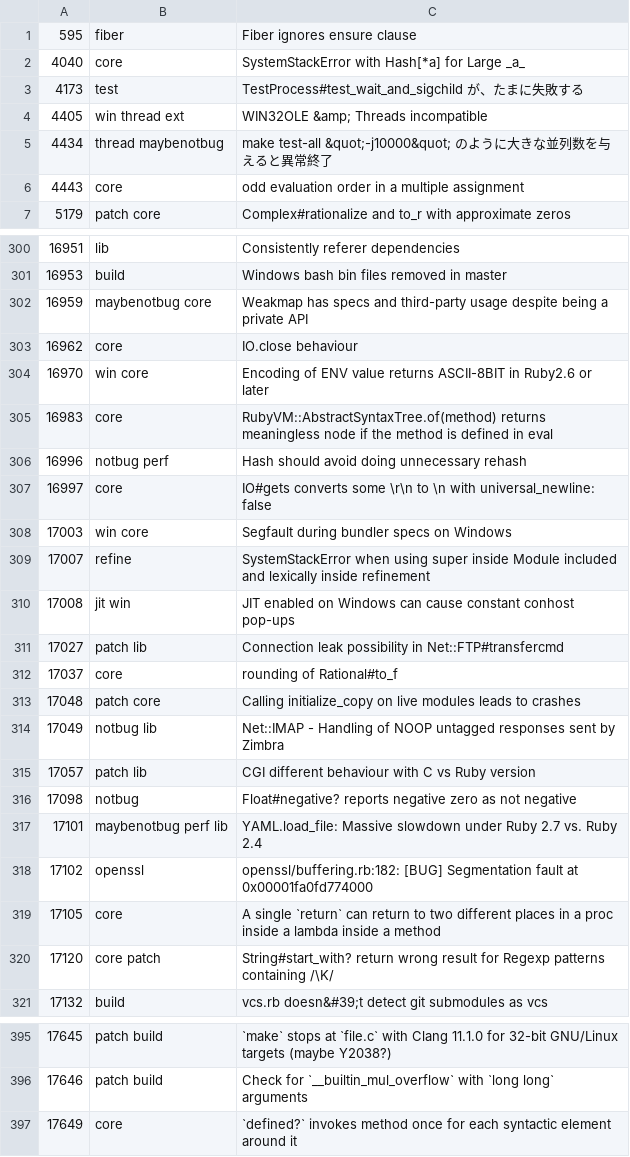
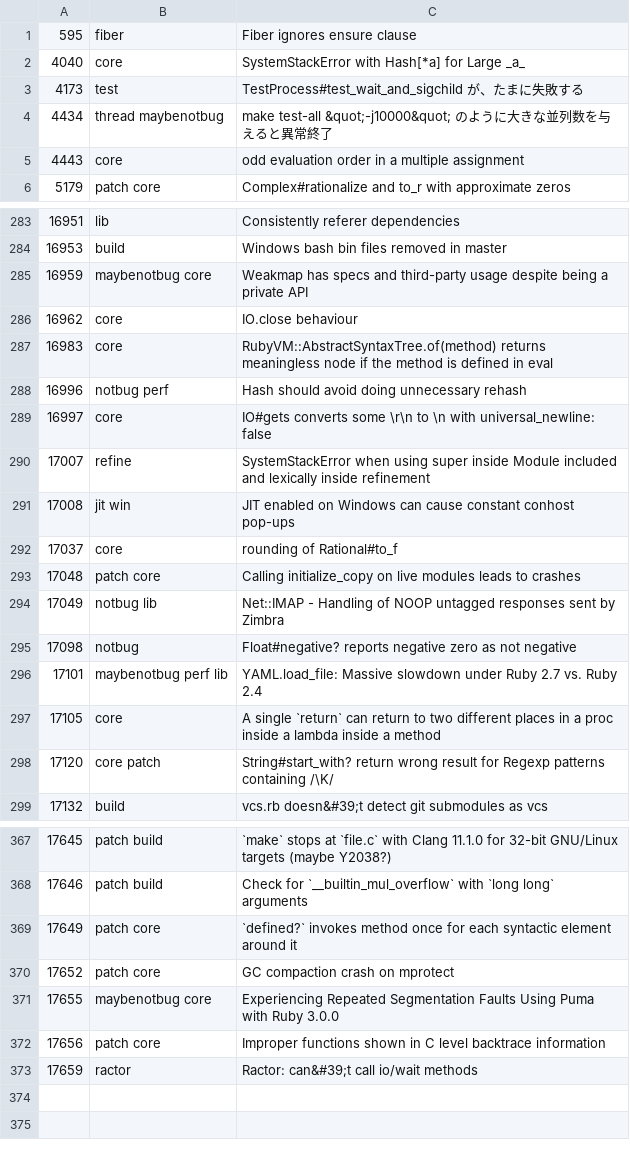
Before and after one commit to jeremyevans/tagged-ruby-bugs, a CSV file: ruby-bugs.csv, drawn as a sheet; only a part is shown, gaps mark what is left out; the diff covers the shown part only.

Commit message:
Update ruby bugs

```diff
--- a/ruby-bugs.csv
+++ b/ruby-bugs.csv
@@ -3,3 +3,2 @@
 4173,test,TestProcess#test_wait_and_sigchild が、たまに失敗する
-4405,win thread ext,WIN32OLE &amp; Threads incompatible
 4434,thread maybenotbug,make test-all &quot;-j10000&quot; のように大きな並列数を与えると異常終了
@@ -303,3 +286,2 @@
 16962,core,IO.close behaviour
-16970,win core,Encoding of ENV value returns ASCII-8BIT in Ruby2.6 or later
 16983,core,RubyVM::AbstractSyntaxTree.of(method) returns meaningless node if the method is defined in eval
@@ -307,6 +289,4 @@
 16997,core,IO#gets converts some \r\n to \n with universal_newline: false
-17003,win core,Segfault during bundler specs on Windows
 17007,refine,SystemStackError when using super inside Module included and lexically inside refinement
 17008,jit win,JIT enabled on Windows can cause constant conhost pop-ups
-17027,patch lib,Connection leak possibility in Net::FTP#transfercmd
 17037,core,rounding of Rational#to_f
@@ -314,6 +294,4 @@
 17049,notbug lib,Net::IMAP - Handling of NOOP untagged responses sent by Zimbra
-17057,patch lib,CGI different behaviour with C vs Ruby version
 17098,notbug,Float#negative? reports negative zero as not negative
 17101,maybenotbug perf lib,YAML.load_file: Massive slowdown under Ruby 2.7 vs. Ruby 2.4
-17102,openssl,openssl/buffering.rb:182: [BUG] Segmentation fault at 0x00001fa0fd774000
 17105,core,A single `return` can return to two different places in a proc inside a lambda inside a method
@@ -396,2 +368,6 @@
 17646,patch build,Check for `__builtin_mul_overflow` with `long long` arguments
-17649,core,`defined?` invokes method once for each syntactic element around it
+17649,patch core,`defined?` invokes method once for each syntactic element around it
+17652,patch core,GC compaction crash on mprotect
+17655,maybenotbug core,Experiencing Repeated Segmentation Faults Using Puma with Ruby 3.0.0
+17656,patch core,Improper functions shown in C level backtrace information
+17659,ractor,Ractor: can&#39;t call io/wait methods
```
Also changed, not shown: 22 removed rows elsewhere in this file.
